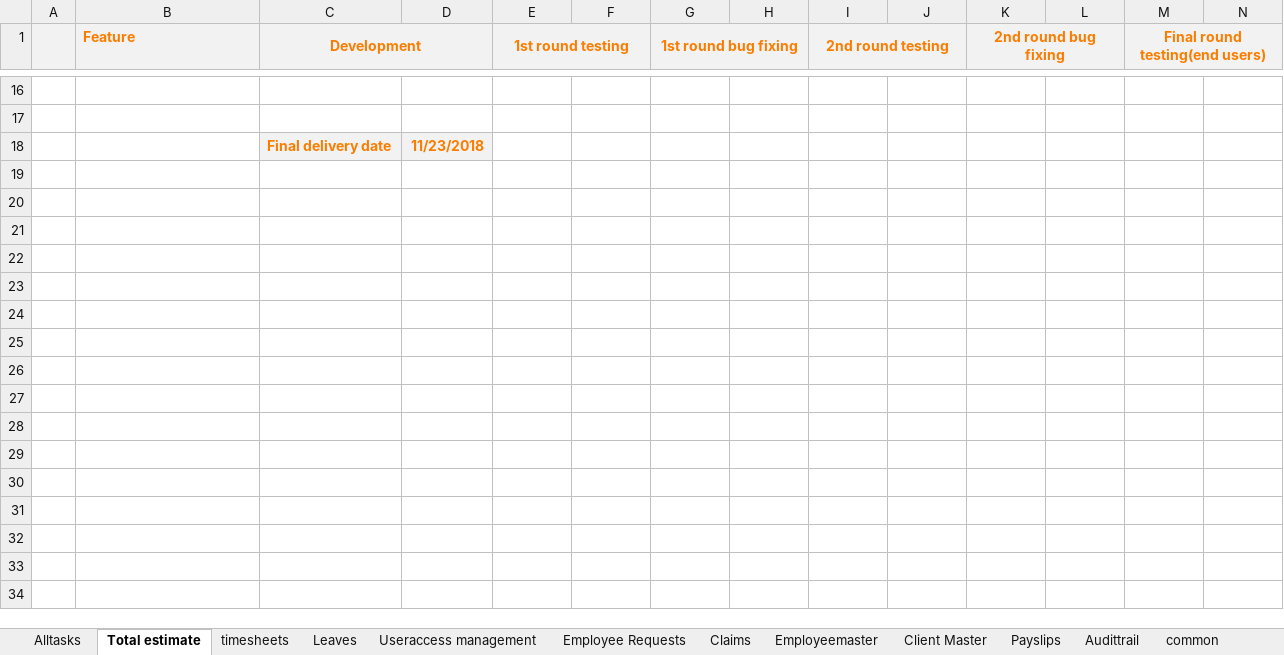
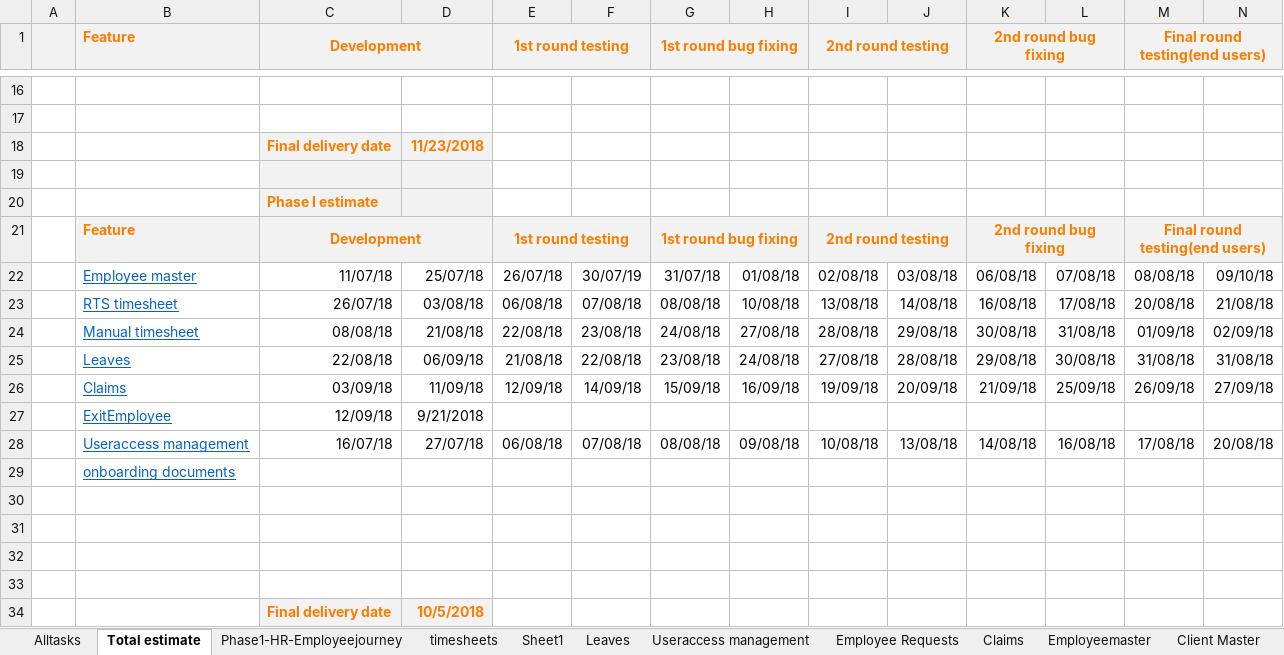
Before and after one commit to tirumala-helius/projectdocs, an Excel workbook: Heliusapp_project_implementation_plan.xlsx, sheet Total estimate, drawn as a sheet; only a part is shown, gaps mark what is left out; values as stored, in another font and other column widths than the file's, no borders; rows hold the shown columns only; the diff names each change by its address in the sheet, - before the commit and + after, or states it on an @@ line.

```diff
--- a/Heliusapp_project_implementation_plan.xlsx (sheet Total estimate)
+++ b/Heliusapp_project_implementation_plan.xlsx (sheet Total estimate)
+sheet tab: Phase1-HR-Employeejourney
+sheet tab: Sheet1
+row 19: (empty)
+row 20:  |  | Phase I estimate
+row 21:  | Feature | Development |  | 1st round testing |  | 1st round bug fixing |  | 2nd round testing |  | 2nd round bug fixing |  | Final round testing(end users)
+row 22:  | Employee master | 11/07/18 | 25/07/18 | 26/07/18 | 30/07/19 | 31/07/18 | 01/08/18 | 02/08/18 | 03/08/18 | 06/08/18 | 07/08/18 | 08/08/18 | 09/10/18
+row 23:  | RTS timesheet | 26/07/18 | 03/08/18 | 06/08/18 | 07/08/18 | 08/08/18 | 10/08/18 | 13/08/18 | 14/08/18 | 16/08/18 | 17/08/18 | 20/08/18 | 21/08/18
+row 24:  | Manual timesheet | 08/08/18 | 21/08/18 | 22/08/18 | 23/08/18 | 24/08/18 | 27/08/18 | 28/08/18 | 29/08/18 | 30/08/18 | 31/08/18 | 01/09/18 | 02/09/18
+row 25:  | Leaves | 22/08/18 | 06/09/18 | 21/08/18 | 22/08/18 | 23/08/18 | 24/08/18 | 27/08/18 | 28/08/18 | 29/08/18 | 30/08/18 | 31/08/18 | 31/08/18
+row 26:  | Claims | 03/09/18 | 11/09/18 | 12/09/18 | 14/09/18 | 15/09/18 | 16/09/18 | 19/09/18 | 20/09/18 | 21/09/18 | 25/09/18 | 26/09/18 | 27/09/18
+row 27:  | ExitEmployee | 12/09/18 | 9/21/2018
+row 28:  | Useraccess management | 16/07/18 | 27/07/18 | 06/08/18 | 07/08/18 | 08/08/18 | 09/08/18 | 10/08/18 | 13/08/18 | 14/08/18 | 16/08/18 | 17/08/18 | 20/08/18
+row 29:  | onboarding documents
+row 30: (empty)
+row 31: (empty)
+row 32: (empty)
+row 33: (empty)
+row 34:  |  | Final delivery date | 10/5/2018
```
Also changed, not shown: requirements_tracking_sheet.xlsx.
